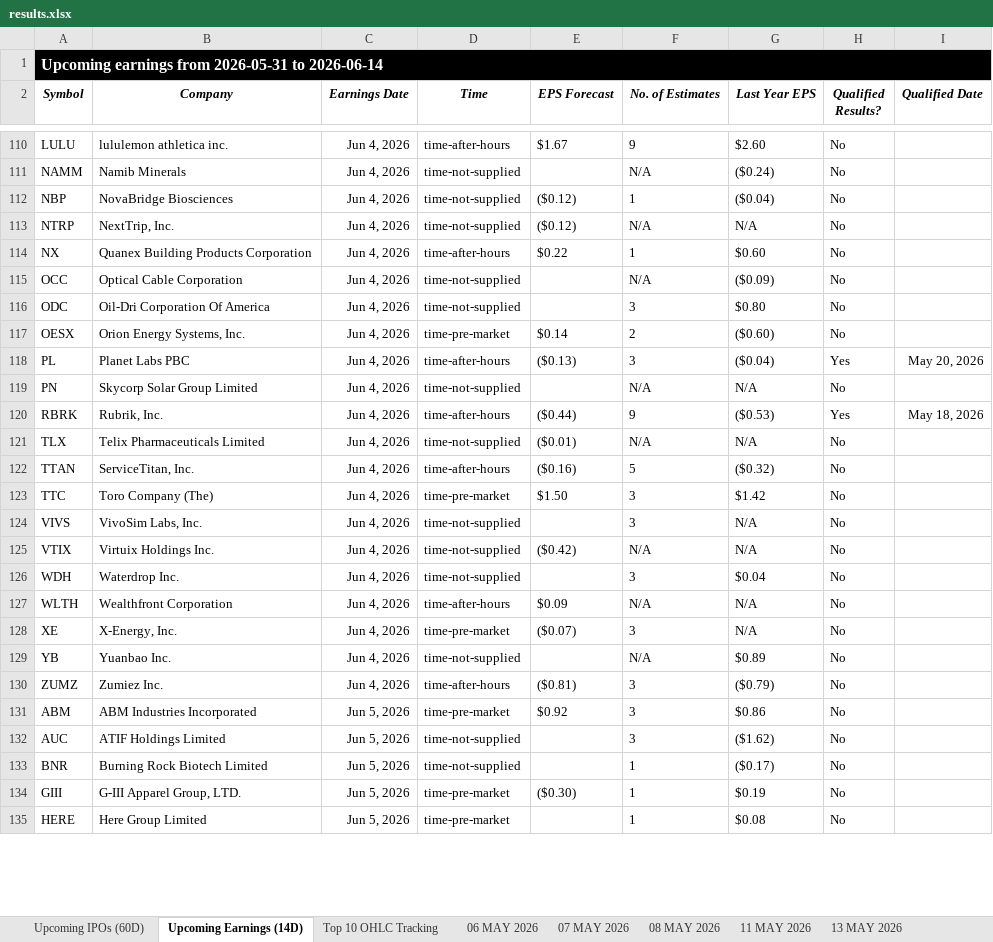
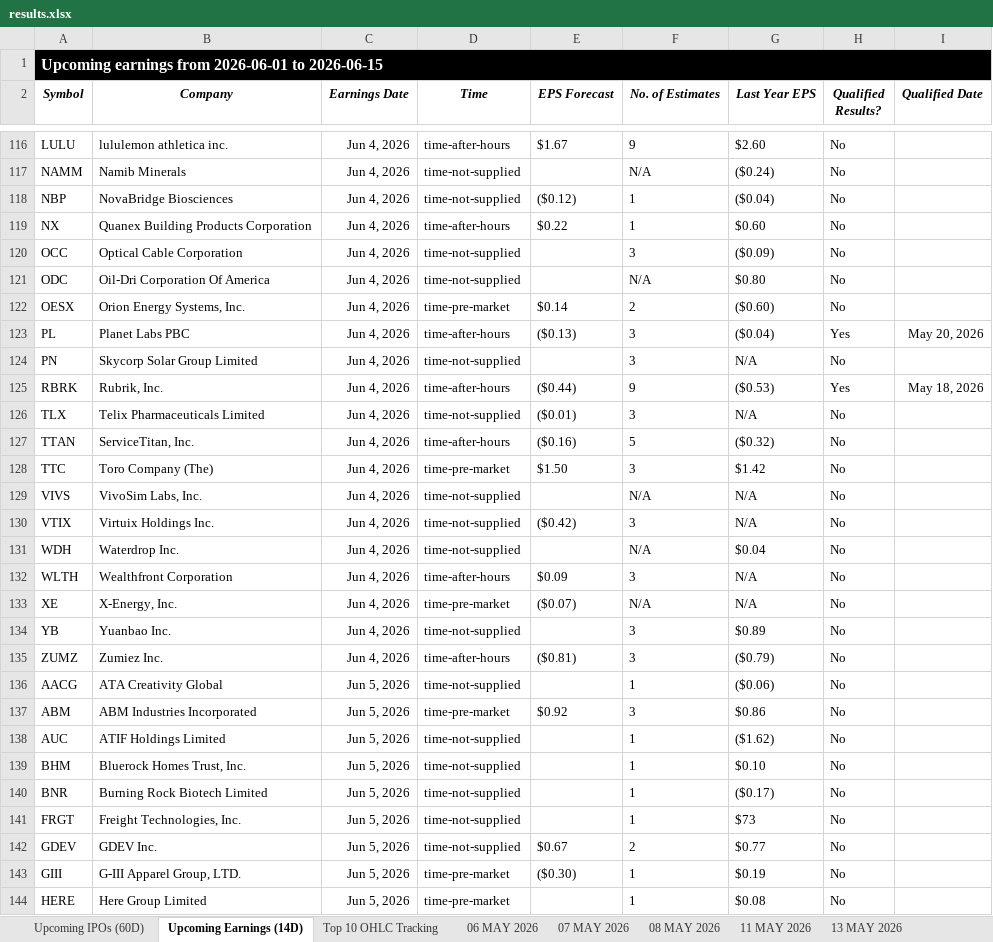
Before and after one commit to codenamev99/invest2.0, an Excel workbook: results.xlsx, sheet Upcoming Earnings (14D), drawn as a sheet; only a part is shown, gaps mark what is left out; values as stored, in another font and other column widths than the file's, no borders; removed rows and columns are numbered as before the commit, all else as after; the diff covers the shown part only; the diff names each change by its address in the sheet, - before the commit and + after, or states it on an @@ line.

```diff
--- a/results.xlsx (sheet Upcoming Earnings (14D))
+++ b/results.xlsx (sheet Upcoming Earnings (14D))
-A1 (Symbol): …earnings from 2026-05-31 to 2026-06-14
+A1 (Symbol): …earnings from 2026-06-01 to 2026-06-15
-row 113: NTRP | NextTrip, Inc. | Jun 4, 2026 | time-not-supplied | ($0.12) | N/A | N/A | No
-F120 (No. of Estimates): N/A
+F120 (No. of Estimates): 3
-F121 (No. of Estimates): 3
+F121 (No. of Estimates): N/A
-F124 (No. of Estimates): N/A
+F124 (No. of Estimates): 3
-F126 (No. of Estimates): N/A
+F126 (No. of Estimates): 3
-F129 (No. of Estimates): 3
+F129 (No. of Estimates): N/A
-F130 (No. of Estimates): N/A
+F130 (No. of Estimates): 3
-F131 (No. of Estimates): 3
+F131 (No. of Estimates): N/A
-F132 (No. of Estimates): N/A
+F132 (No. of Estimates): 3
-F133 (No. of Estimates): 3
+F133 (No. of Estimates): N/A
-F134 (No. of Estimates): N/A
+F134 (No. of Estimates): 3
+row 136: AACG | ATA Creativity Global | Jun 5, 2026 | time-not-supplied |  | 1 | ($0.06) | No
-F138 (No. of Estimates): 3
+F138 (No. of Estimates): 1
+row 139: BHM | Bluerock Homes Trust, Inc. | Jun 5, 2026 | time-not-supplied |  | 1 | $0.10 | No
+row 141: FRGT | Freight Technologies, Inc. | Jun 5, 2026 | time-not-supplied |  | 1 | $73 | No
+row 142: GDEV | GDEV Inc. | Jun 5, 2026 | time-not-supplied | $0.67 | 2 | $0.77 | No
```
Also changed, not shown: 22 added rows, 3 removed rows and 41 edited cells elsewhere in this sheet, sheet Upcoming IPOs (60D), other sheet tabs.
